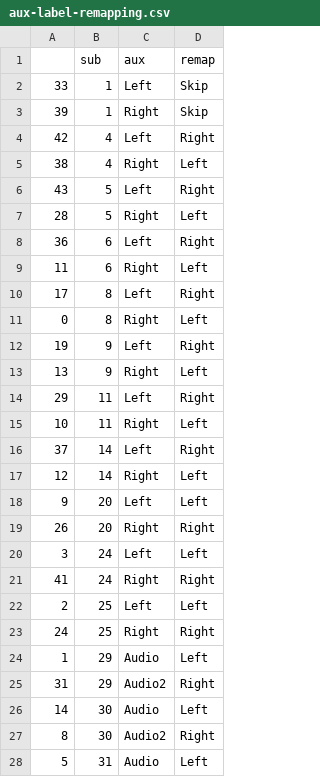
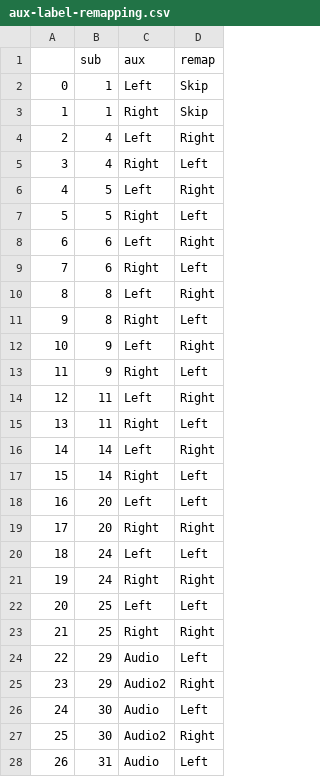
Before and after one commit to letitiayhho/dichotic_pitch_tracking, a CSV file: analysis/aux-label-remapping.csv, drawn as a sheet; only a part is shown; the diff covers the shown part only.

Commit message:
Reset indexes

```diff
--- a/analysis/aux-label-remapping.csv
+++ b/analysis/aux-label-remapping.csv
@@ -1,28 +1,28 @@
 ,sub,aux,remap
-33,1,Left,Skip
-39,1,Right,Skip
-42,4,Left,Right
-38,4,Right,Left
-43,5,Left,Right
-28,5,Right,Left
-36,6,Left,Right
-11,6,Right,Left
-17,8,Left,Right
-0,8,Right,Left
-19,9,Left,Right
-13,9,Right,Left
-29,11,Left,Right
-10,11,Right,Left
-37,14,Left,Right
-12,14,Right,Left
-9,20,Left,Left
-26,20,Right,Right
-3,24,Left,Left
-41,24,Right,Right
-2,25,Left,Left
-24,25,Right,Right
-1,29,Audio,Left
-31,29,Audio2,Right
-14,30,Audio,Left
-8,30,Audio2,Right
-5,31,Audio,Left
+0,1,Left,Skip
+1,1,Right,Skip
+2,4,Left,Right
+3,4,Right,Left
+4,5,Left,Right
+5,5,Right,Left
+6,6,Left,Right
+7,6,Right,Left
+8,8,Left,Right
+9,8,Right,Left
+10,9,Left,Right
+11,9,Right,Left
+12,11,Left,Right
+13,11,Right,Left
+14,14,Left,Right
+15,14,Right,Left
+16,20,Left,Left
+17,20,Right,Right
+18,24,Left,Left
+19,24,Right,Right
+20,25,Left,Left
+21,25,Right,Right
+22,29,Audio,Left
+23,29,Audio2,Right
+24,30,Audio,Left
+25,30,Audio2,Right
+26,31,Audio,Left
```
Also changed, not shown: 17 edited cells elsewhere in this file.
